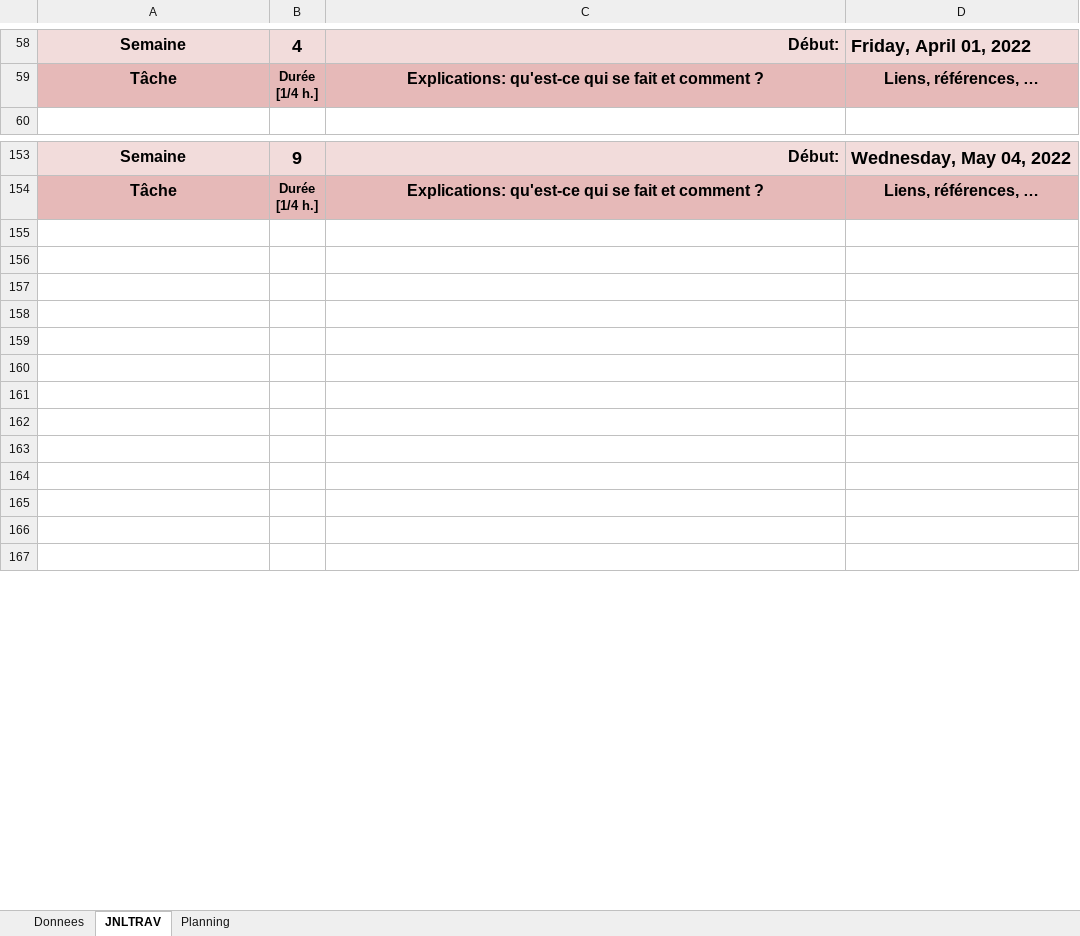
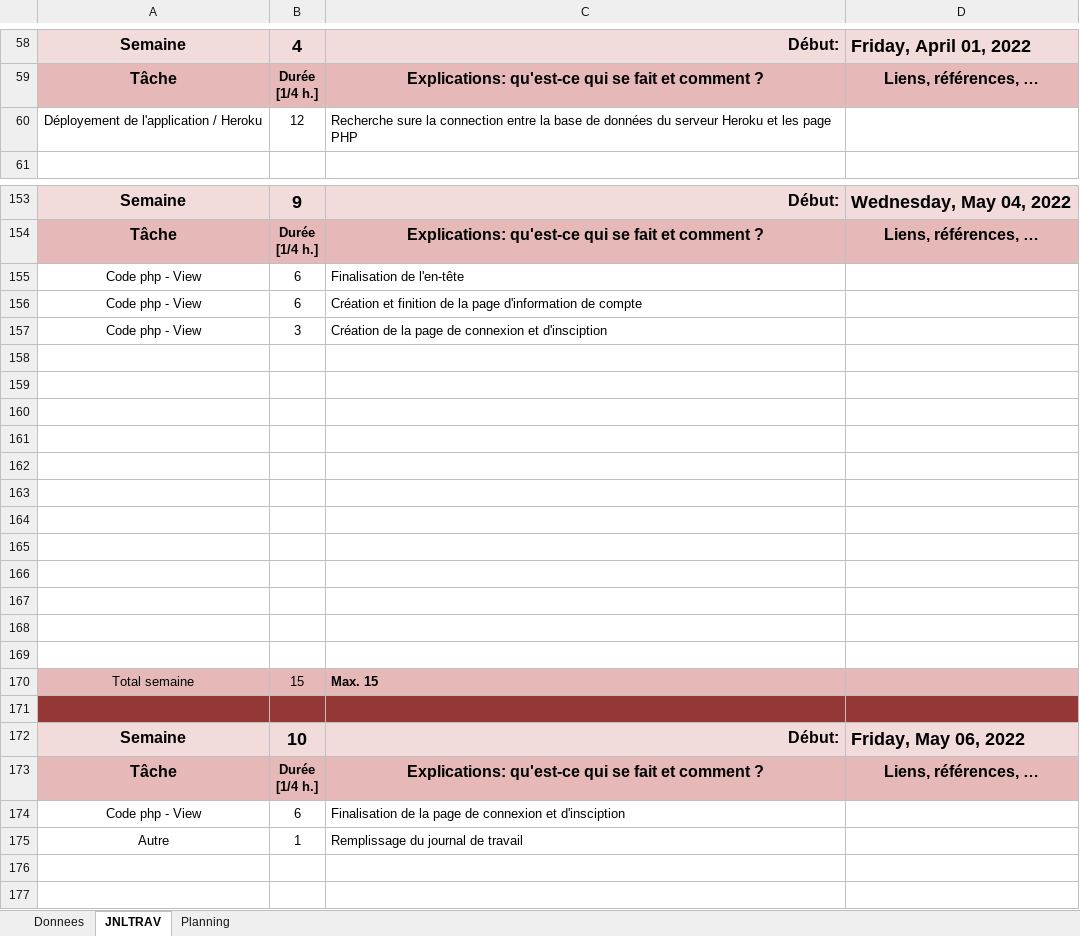
Before and after one commit to dam277/P_Web_2, an Excel workbook: 01-Documents/Planification/planification-jnltrav_Thomas.xlsm, sheet JNLTRAV, drawn as a sheet; only a part is shown, gaps mark what is left out; the shorter side is filled out with more unchanged rows; values as stored, in another font and other column widths than the file's, no borders; charts and pictures not drawn; the diff covers the shown part only; the diff names each change by its address in the sheet, - before the commit and + after, or states it on an @@ line.

Commit message:
journal de travail

```diff
--- a/01-Documents/Planification/planification-jnltrav_Thomas.xlsm (sheet JNLTRAV)
+++ b/01-Documents/Planification/planification-jnltrav_Thomas.xlsm (sheet JNLTRAV)
+row 60: Déployement de l'application / Heroku | 12 | Recherche sure la connection entre la base de données du serveur Heroku et les page PHP
+row 155: Code php - View | 6 | Finalisation de l'en-tête
+row 156: Code php - View | 6 | Création et finition de la page d'information de compte
+row 157: Code php - View | 3 | Création de la page de connexion et d'insciption
+row 158: (empty)
+row 159: (empty)
+row 160: (empty)
+row 161: (empty)
+row 162: (empty)
+row 163: (empty)
+row 164: (empty)
+row 165: (empty)
+row 166: (empty)
+row 167: (empty)
+row 168: (empty)
+row 169: (empty)
+row 170: Total semaine | 15 | Max. 15
+row 171: (empty)
+row 174: Code php - View | 6 | Finalisation de la page de connexion et d'insciption
+row 175: Autre | 1 | Remplissage du journal de travail
```
Also changed, not shown: 19 added rows, 39 removed rows, 2 moved rows and 4 edited cells elsewhere in this sheet, charts or pictures.
